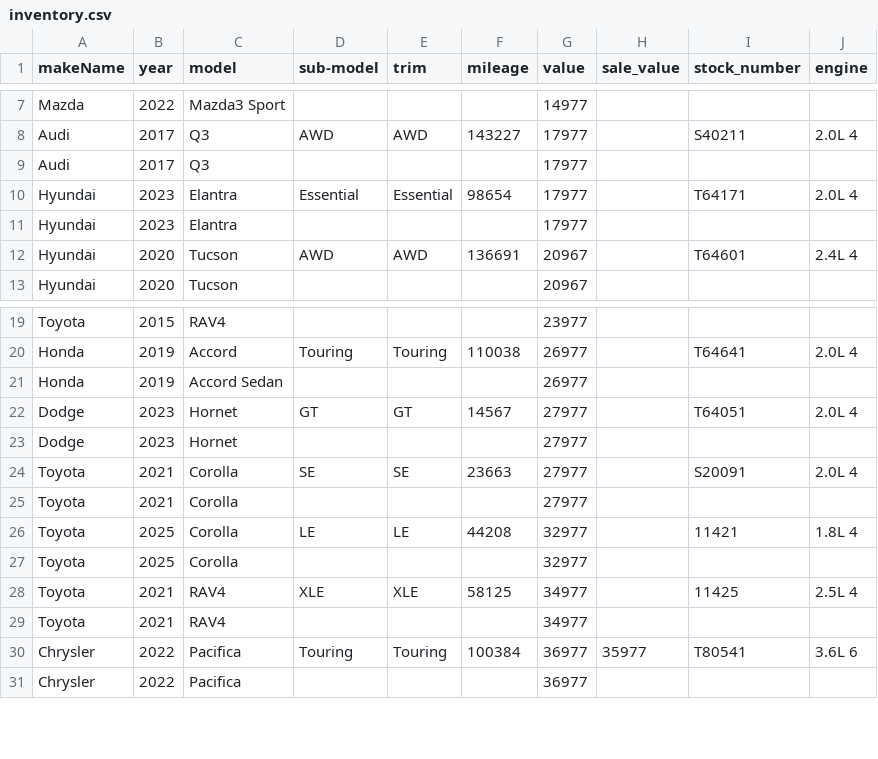
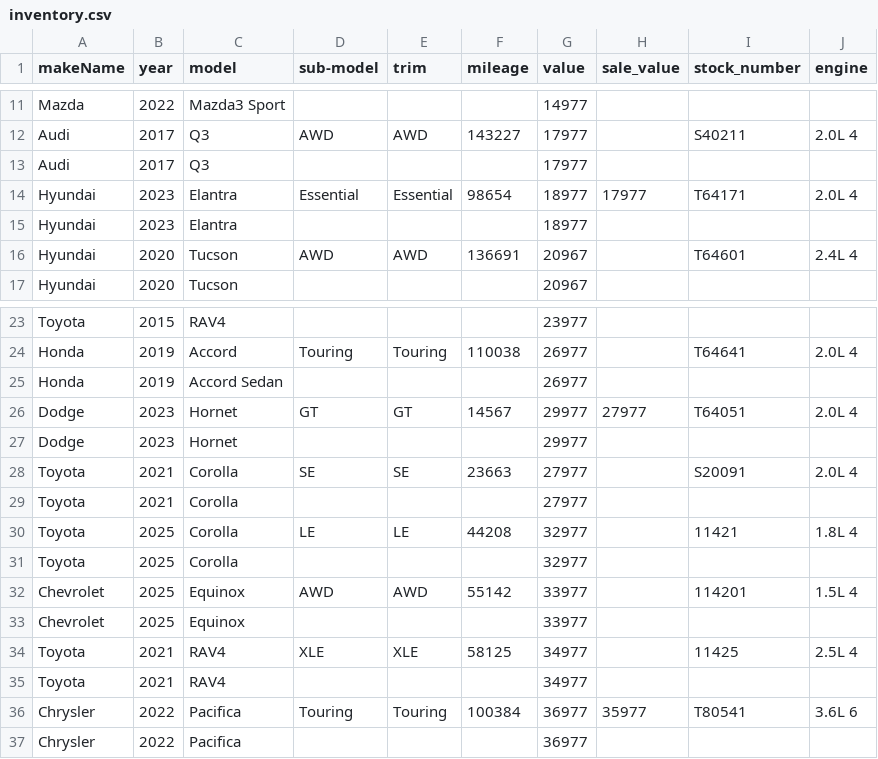
Before and after one commit to monilp28/RDTPDF, a CSV file: public/data/inventory.csv, drawn as a sheet; only a part is shown, gaps mark what is left out; the diff covers the shown part only.

```diff
--- a/public/data/inventory.csv
+++ b/public/data/inventory.csv
@@ -9,4 +13,4 @@ Audi,2017,Q3,AWD,AWD,143227,17977,,S40211,2.0L 4
 Audi,2017,Q3,,,,17977,,,
-Hyundai,2023,Elantra,Essential,Essential,98654,17977,,T64171,2.0L 4
-Hyundai,2023,Elantra,,,,17977,,,
+Hyundai,2023,Elantra,Essential,Essential,98654,18977,17977,T64171,2.0L 4
+Hyundai,2023,Elantra,,,,18977,,,
 Hyundai,2020,Tucson,AWD,AWD,136691,20967,,T64601,2.4L 4
@@ -21,4 +25,4 @@ Honda,2019,Accord,Touring,Touring,110038,26977,,T64641,2.0L 4
 Honda,2019,Accord Sedan,,,,26977,,,
-Dodge,2023,Hornet,GT,GT,14567,27977,,T64051,2.0L 4
-Dodge,2023,Hornet,,,,27977,,,
+Dodge,2023,Hornet,GT,GT,14567,29977,27977,T64051,2.0L 4
+Dodge,2023,Hornet,,,,29977,,,
 Toyota,2021,Corolla,SE,SE,23663,27977,,S20091,2.0L 4
@@ -27,2 +31,4 @@ Toyota,2025,Corolla,LE,LE,44208,32977,,11421,1.8L 4
 Toyota,2025,Corolla,,,,32977,,,
+Chevrolet,2025,Equinox,AWD,AWD,55142,33977,,114201,1.5L 4
+Chevrolet,2025,Equinox,,,,33977,,,
 Toyota,2021,RAV4,XLE,XLE,58125,34977,,11425,2.5L 4
```
Also changed, not shown: 6 added rows and 12 removed rows elsewhere in this file.
